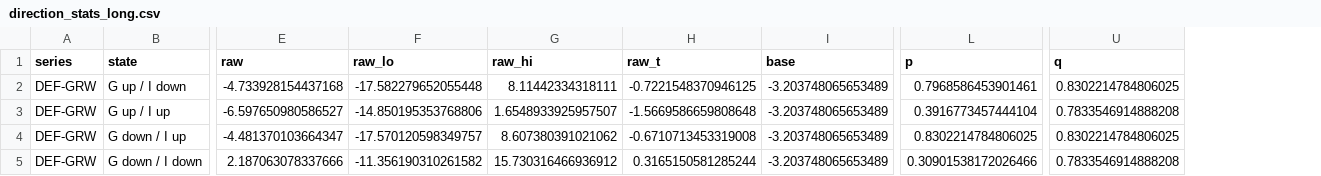
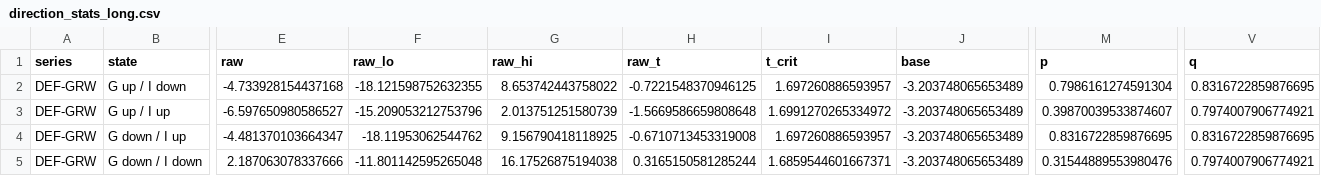
Before and after one commit to el0617/SIG_FALL_26, a CSV file: outputs/direction_stats_long.csv, drawn as a sheet; only a part is shown, gaps mark what is left out; addresses are those after the commit; the diff names each change by its address in the sheet, - before the commit and + after, or states it on an @@ line.

```diff
--- a/outputs/direction_stats_long.csv
+++ b/outputs/direction_stats_long.csv
+column I (t_crit), rows 2-5: 1.697260886593957 | 1.6991270265334972 | 1.697260886593957 | 1.6859544601667371
-F2 (raw_lo): -17.582279652055448
+F2 (raw_lo): -18.121598752632355
-G2 (raw_hi): 8.11442334318111
+G2 (raw_hi): 8.653742443758022
-M2 (p): 0.7968586453901461
+M2 (p): 0.7986161274591304
-V2 (q): 0.8302214784806025
+V2 (q): 0.8316722859876695
-F3 (raw_lo): -14.850195353768806
+F3 (raw_lo): -15.209053212753796
-G3 (raw_hi): 1.6548933925957507
+G3 (raw_hi): 2.013751251580739
-M3 (p): 0.3916773457444104
+M3 (p): 0.39870039533874607
-V3 (q): 0.7833546914888208
+V3 (q): 0.7974007906774921
-F4 (raw_lo): -17.570120598349757
+F4 (raw_lo): -18.11953062544762
-G4 (raw_hi): 8.607380391021062
+G4 (raw_hi): 9.156790418118925
-M4 (p): 0.8302214784806025
+M4 (p): 0.8316722859876695
-V4 (q): 0.8302214784806025
+V4 (q): 0.8316722859876695
-F5 (raw_lo): -11.356190310261582
+F5 (raw_lo): -11.801142595265048
-G5 (raw_hi): 15.730316466936912
+G5 (raw_hi): 16.17526875194038
-M5 (p): 0.30901538172026466
+M5 (p): 0.31544889553980476
-V5 (q): 0.7833546914888208
+V5 (q): 0.7974007906774921
```
Also changed, not shown: outputs/cycle_stats_1m_long.csv, outputs/cycle_stats_3m_long.csv, 13 other files.
